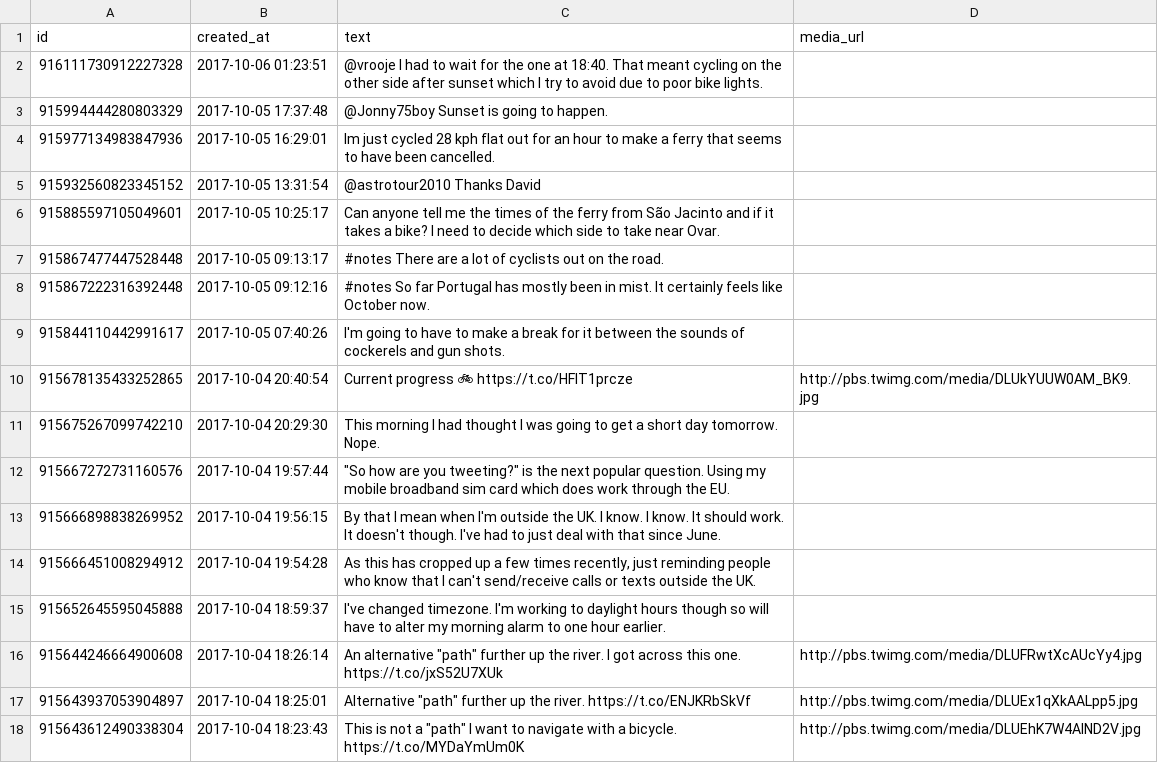
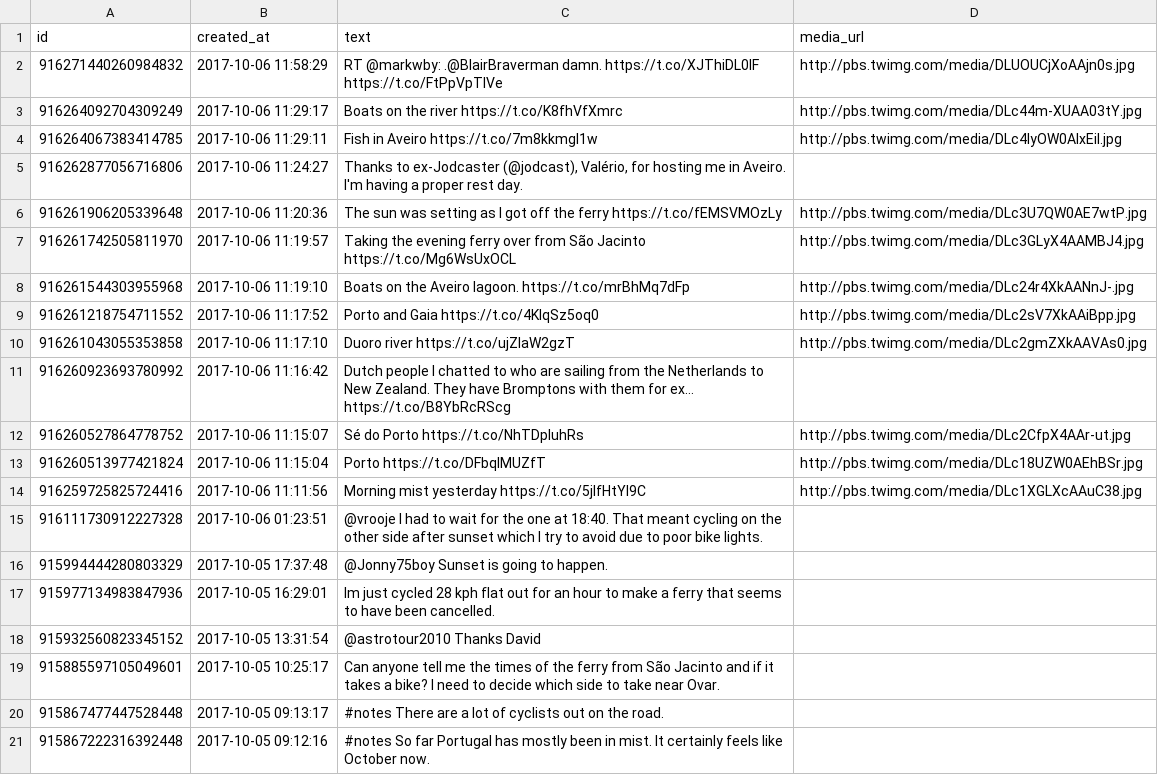
Before and after one commit to zonca/RTWbike_tweets, a CSV file: RTWbike_tweets.csv, drawn as a sheet; only a part is shown; the shorter side is filled out with more unchanged rows.

Commit message:
Update Fri Oct  6 05:00:03 PDT 2017

```diff
--- a/RTWbike_tweets.csv
+++ b/RTWbike_tweets.csv
@@ -1,2 +1,15 @@
 "id","created_at","text","media_url"
+"916271440260984832","2017-10-06 11:58:29","RT @markwby: .@BlairBraverman damn.  https://t.co/XJThiDL0IF https://t.co/FtPpVpTIVe","http://pbs.twimg.com/media/DLUOUCjXoAAjn0s.jpg"
+"916264092704309249","2017-10-06 11:29:17","Boats on the river https://t.co/K8fhVfXmrc","http://pbs.twimg.com/media/DLc44m-XUAA03tY.jpg"
+"916264067383414785","2017-10-06 11:29:11","Fish in Aveiro https://t.co/7m8kkmgI1w","http://pbs.twimg.com/media/DLc4lyOW0AIxEil.jpg"
+"916262877056716806","2017-10-06 11:24:27","Thanks to ex-Jodcaster (@jodcast), Valério, for hosting me in Aveiro. I'm having a proper rest day.",""
+"916261906205339648","2017-10-06 11:20:36","The sun was setting as I got off the ferry https://t.co/fEMSVMOzLy","http://pbs.twimg.com/media/DLc3U7QW0AE7wtP.jpg"
+"916261742505811970","2017-10-06 11:19:57","Taking the evening ferry over from São Jacinto https://t.co/Mg6WsUxOCL","http://pbs.twimg.com/media/DLc3GLyX4AAMBJ4.jpg"
+"916261544303955968","2017-10-06 11:19:10","Boats on the Aveiro lagoon. https://t.co/mrBhMq7dFp","http://pbs.twimg.com/media/DLc24r4XkAANnJ-.jpg"
+"916261218754711552","2017-10-06 11:17:52","Porto and Gaia https://t.co/4KIqSz5oq0","http://pbs.twimg.com/media/DLc2sV7XkAAiBpp.jpg"
+"916261043055353858","2017-10-06 11:17:10","Duoro river https://t.co/ujZIaW2gzT","http://pbs.twimg.com/media/DLc2gmZXkAAVAs0.jpg"
+"916260923693780992","2017-10-06 11:16:42","Dutch people I chatted to who are sailing from the Netherlands to New Zealand. They have Bromptons with them for ex… https://t.co/B8YbRcRScg",""
+"916260527864778752","2017-10-06 11:15:07","Sé do Porto https://t.co/NhTDpIuhRs","http://pbs.twimg.com/media/DLc2CfpX4AAr-ut.jpg"
+"916260513977421824","2017-10-06 11:15:04","Porto https://t.co/DFbqlMUZfT","http://pbs.twimg.com/media/DLc18UZW0AEhBSr.jpg"
+"916259725825724416","2017-10-06 11:11:56","Morning mist yesterday https://t.co/5jIfHtYl9C","http://pbs.twimg.com/media/DLc1XGLXcAAuC38.jpg"
 "916111730912227328","2017-10-06 01:23:51","@vrooje I had to wait for the one at 18:40. That meant cycling on the other side after sunset which I try to avoid due to poor bike lights.",""
```
